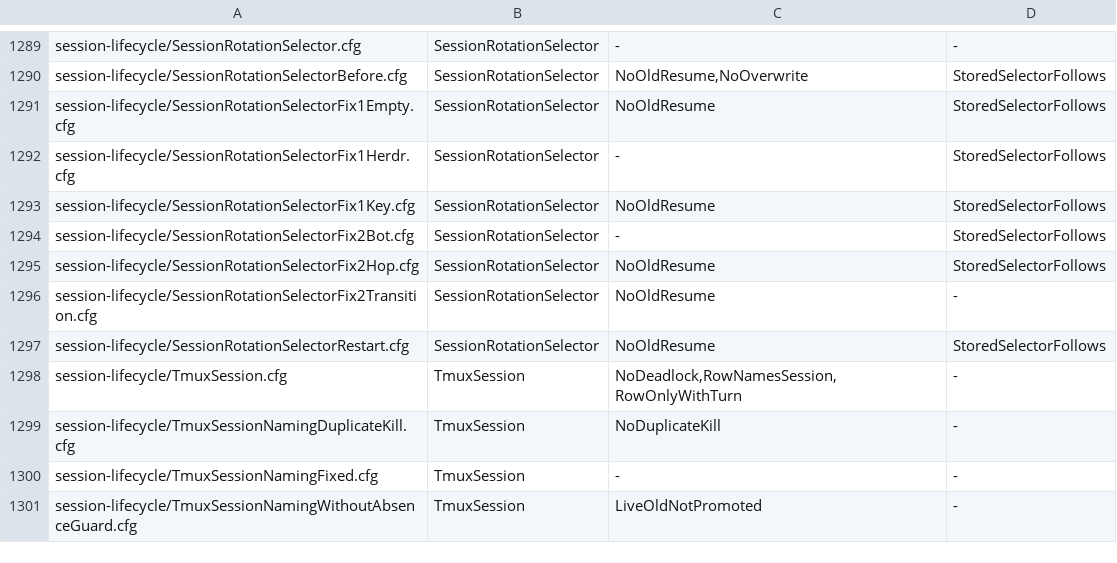
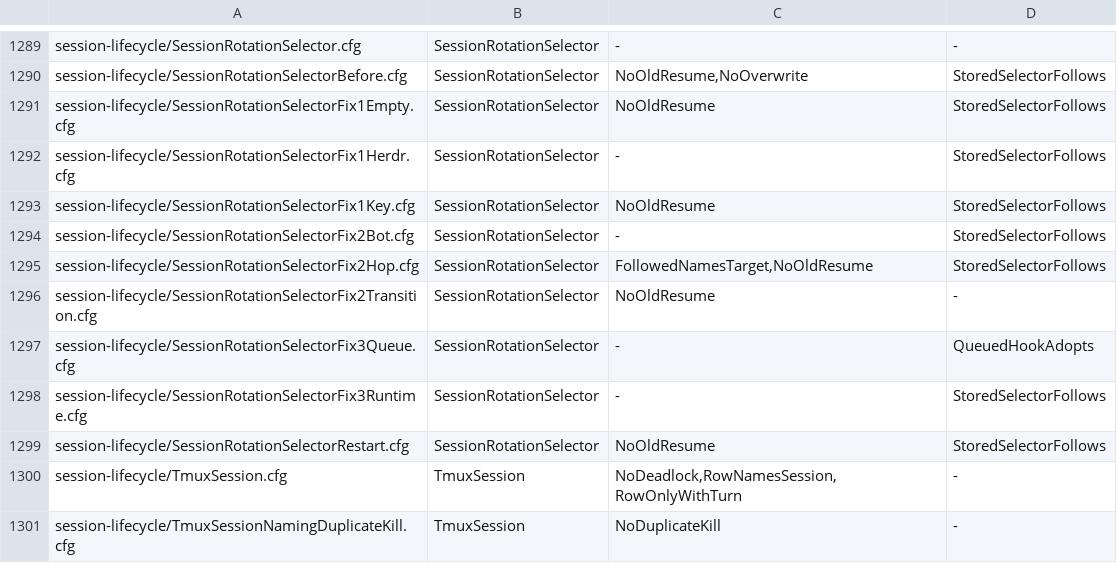
Before and after one commit to itismyfield/AgentDesk, a TSV file: docs/statecharts/expected.tsv, drawn as a sheet; only a part is shown, gaps mark what is left out; the shorter side is filled out with more unchanged rows.

```diff
--- a/docs/statecharts/expected.tsv
+++ b/docs/statecharts/expected.tsv
@@ -1294,4 +1294,6 @@ session-lifecycle/SessionRotationSelectorFix1Key.cfg	SessionRotationSelector	NoO
 session-lifecycle/SessionRotationSelectorFix2Bot.cfg	SessionRotationSelector	-	StoredSelectorFollows
-session-lifecycle/SessionRotationSelectorFix2Hop.cfg	SessionRotationSelector	NoOldResume	StoredSelectorFollows
+session-lifecycle/SessionRotationSelectorFix2Hop.cfg	SessionRotationSelector	FollowedNamesTarget,NoOldResume	StoredSelectorFollows
 session-lifecycle/SessionRotationSelectorFix2Transition.cfg	SessionRotationSelector	NoOldResume	-
+session-lifecycle/SessionRotationSelectorFix3Queue.cfg	SessionRotationSelector	-	QueuedHookAdopts
+session-lifecycle/SessionRotationSelectorFix3Runtime.cfg	SessionRotationSelector	-	StoredSelectorFollows
 session-lifecycle/SessionRotationSelectorRestart.cfg	SessionRotationSelector	NoOldResume	StoredSelectorFollows
```
Also changed, not shown: 16 other files.
